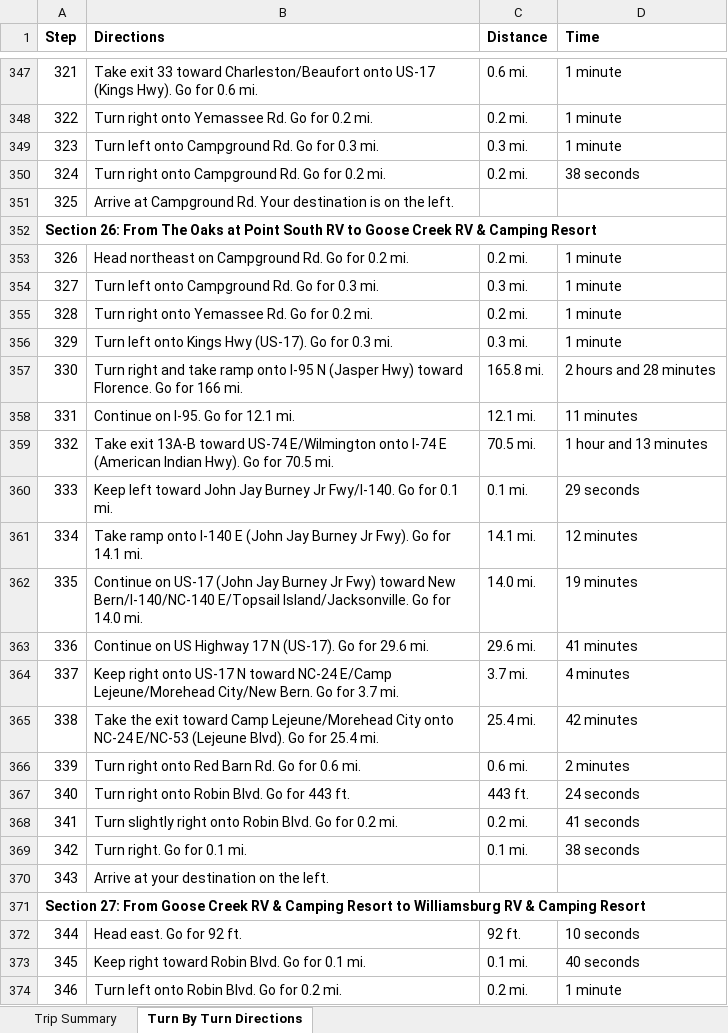
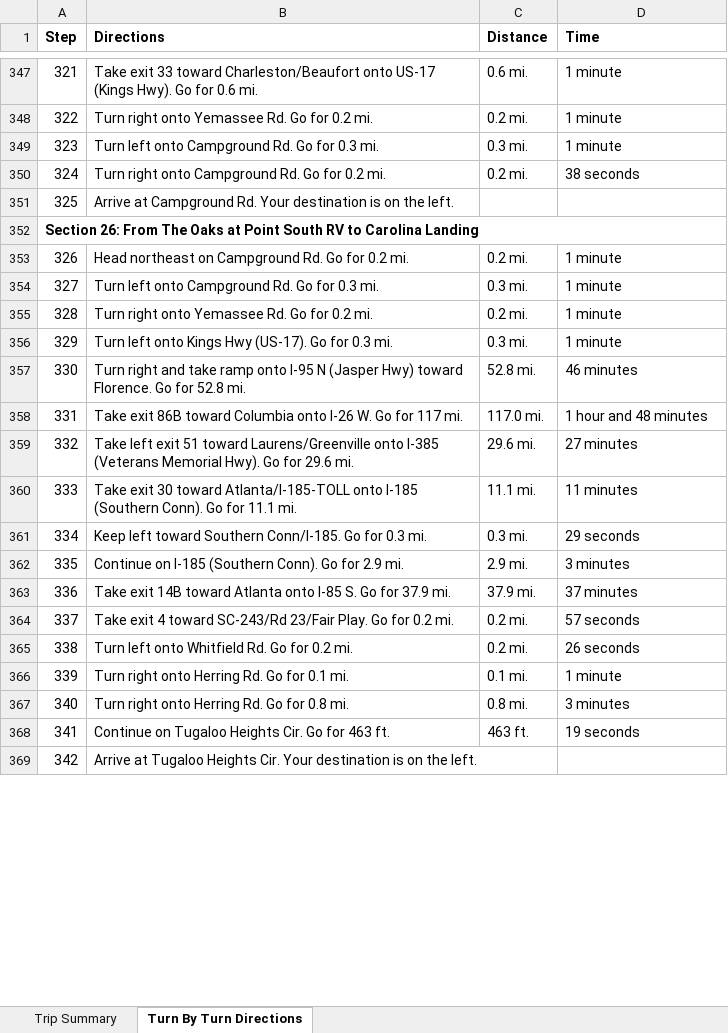
Before and after one commit to trevoreyre/llama-llama-adventure, an Excel workbook: places/UtahColoradoNebraskaIowaIllinois.xlsx, sheet Turn By Turn Directions, drawn as a sheet; only a part is shown, gaps mark what is left out; values as stored, in another font and other column widths than the file's, no borders; removed rows and columns are numbered as before the commit, all else as after; the diff covers the shown part only; the diff names each change by its address in the sheet, - before the commit and + after, or states it on an @@ line.

```diff
--- a/places/UtahColoradoNebraskaIowaIllinois.xlsx (sheet Turn By Turn Directions)
+++ b/places/UtahColoradoNebraskaIowaIllinois.xlsx (sheet Turn By Turn Directions)
@@ column A (Step) renumbered between rows 352 and 396 @@
-row 357: 330 | Turn right and take ramp onto I-95 N (Jasper Hwy) toward Florence. Go for 166 mi. | 165.8 mi. | 2 hours and 28 minutes
+row 357: 330 | Turn right and take ramp onto I-95 N (Jasper Hwy) toward Florence. Go for 52.8 mi. | 52.8 mi. | 46 minutes
+row 358: 331 | Take exit 86B toward Columbia onto I-26 W. Go for 117 mi. | 117.0 mi. | 1 hour and 48 minutes
+row 359: 332 | Take left exit 51 toward Laurens/Greenville onto I-385 (Veterans Memorial Hwy). Go for 29.6 mi. | 29.6 mi. | 27 minutes
-B360 (Directions): Continue on I-95. Go for 12.1 mi.
+B360 (Directions): Take exit 30 toward Atlanta/I-185-TOLL onto I-185 (Southern Conn). Go for 11.1 mi.
-C360 (Distance): 12.1 mi.
+C360 (Distance): 11.1 mi.
-row 359: 332 | Take exit 13A-B toward US-74 E/Wilmington onto I-74 E (American Indian Hwy). Go for 70.5 mi. | 70.5 mi. | 1 hour and 13 minutes
-B361 (Directions): …left toward John Jay Burney Jr Fwy/I-140. Go for 0.1 mi.
+B361 (Directions): …left toward Southern Conn/I-185. Go for 0.3 mi.
-C361 (Distance): 0.1 mi.
+C361 (Distance): 0.3 mi.
-row 361: 334 | Take ramp onto I-140 E (John Jay Burney Jr Fwy). Go for 14.1 mi. | 14.1 mi. | 12 minutes
-row 362: 335 | Continue on US-17 (John Jay Burney Jr Fwy) toward New Bern/I-140/NC-140 E/Topsail Island/Jacksonville. Go for 14.0 mi. | 14.0 mi. | 19 minutes
-row 363: 336 | Continue on US Highway 17 N (US-17). Go for 29.6 mi. | 29.6 mi. | 41 minutes
-row 364: 337 | Keep right onto US-17 N toward NC-24 E/Camp Lejeune/Morehead City/New Bern. Go for 3.7 mi. | 3.7 mi. | 4 minutes
-row 365: 338 | Take the exit toward Camp Lejeune/Morehead City onto NC-24 E/NC-53 (Lejeune Blvd). Go for 25.4 mi. | 25.4 mi. | 42 minutes
-row 366: 339 | Turn right onto Red Barn Rd. Go for 0.6 mi. | 0.6 mi. | 2 minutes
-row 367: 340 | Turn right onto Robin Blvd. Go for 443 ft. | 443 ft. | 24 seconds
+row 362: 335 | Continue on I-185 (Southern Conn). Go for 2.9 mi. | 2.9 mi. | 3 minutes
+row 363: 336 | Take exit 14B toward Atlanta onto I-85 S. Go for 37.9 mi. | 37.9 mi. | 37 minutes
+row 364: 337 | Take exit 4 toward SC-243/Rd 23/Fair Play. Go for 0.2 mi. | 0.2 mi. | 57 seconds
-B365 (Directions): Turn slightly right onto Robin Blvd. Go for…
+B365 (Directions): Turn left onto Whitfield Rd. Go for…
-D365 (Time): 41 seconds
+D365 (Time): 26 seconds
-row 369: 342 | Turn right. Go for 0.1 mi. | 0.1 mi. | 38 seconds
@@ row 370 moved to row 451: 419 @@
@@ row 371 moved to row 397: Section 29: From Williamsburg RV & Campi… @@
-row 372: 344 | Head east. Go for 92 ft. | 92 ft. | 10 seconds
-row 373: 345 | Keep right toward Robin Blvd. Go for 0.1 mi. | 0.1 mi. | 40 seconds
-B366 (Directions): Turn left onto Robin Blvd. Go for 0.2 mi.
+B366 (Directions): Turn right onto Herring Rd. Go for 0.1 mi.
-C366 (Distance): 0.2 mi.
+C366 (Distance): 0.1 mi.
+row 367: 340 | Turn right onto Herring Rd. Go for 0.8 mi. | 0.8 mi. | 3 minutes
+row 368: 341 | Continue on Tugaloo Heights Cir. Go for 463 ft. | 463 ft. | 19 seconds
+row 369: 342 | Arrive at Tugaloo Heights Cir. Your destination is on the left.
```
Also changed, not shown: 228 added rows, 10 removed rows, 27 edited cells, cell formats and merged cells elsewhere in this sheet, sheet Trip Summary, formulas that keep their value, 8 other files.
